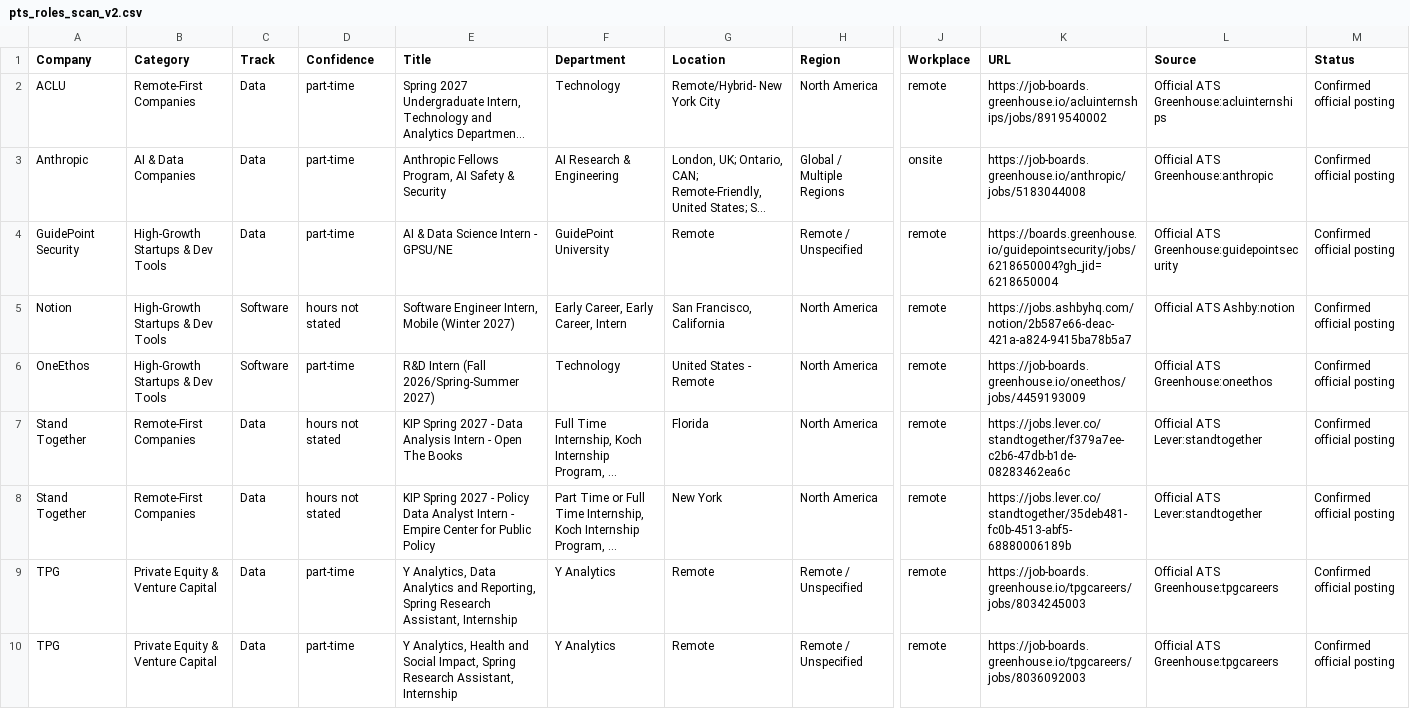
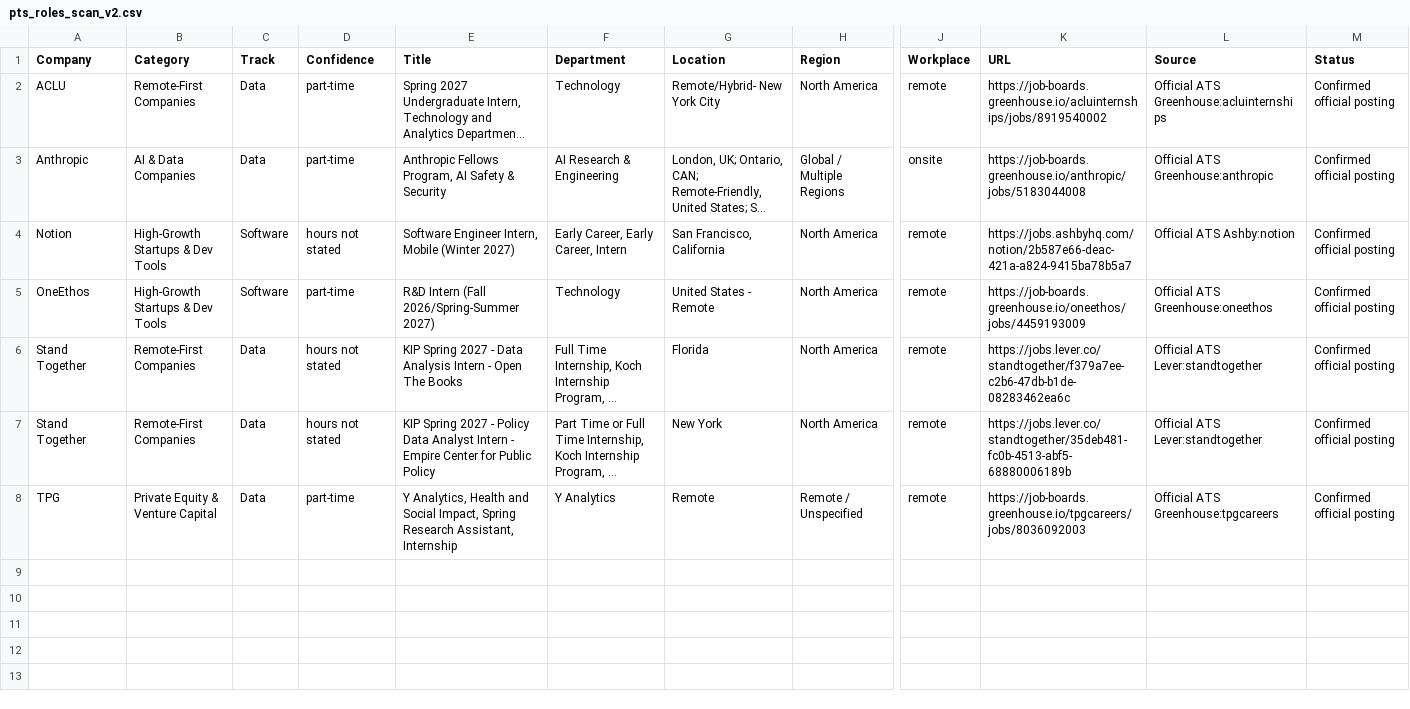
Before and after one commit to Jiang6082/PTS, a CSV file: reports/pts_roles_scan_v2.csv, drawn as a sheet; only a part is shown, gaps mark what is left out; long unchanged cells end in …; rows hold the shown columns only; the diff names each change by its address in the sheet, - before the commit and + after, or states it on an @@ line.

```diff
--- a/reports/pts_roles_scan_v2.csv
+++ b/reports/pts_roles_scan_v2.csv
-row 4: GuidePoint Security | High-Growth Startups & Dev Tools | Data | part-time | AI & Data Science Intern - GPSU/NE | GuidePoint University | Remote | Remote / Unspecified | remote | https://boards.greenhouse.io/guidepointsecurity/jobs/6218650004?gh_jid=6218650004 | Official ATS Greenhouse:guidepointsecurity | Confirmed official posting
-row 9: TPG | Private Equity & Venture Capital | Data | part-time | Y Analytics, Data Analytics and Reporting, Spring Research Assistant, Internship | Y Analytics | Remote | Remote / Unspecified | remote | https://job-boards.greenhouse.io/tpgcareers/jobs/8034245003 | Official ATS Greenhouse:tpgcareers | Confirmed official posting
```
Also changed, not shown: reports/VERIFIED_OPEN_ROLES.csv, reports/pts_roles_scan.csv, 17 other files.
